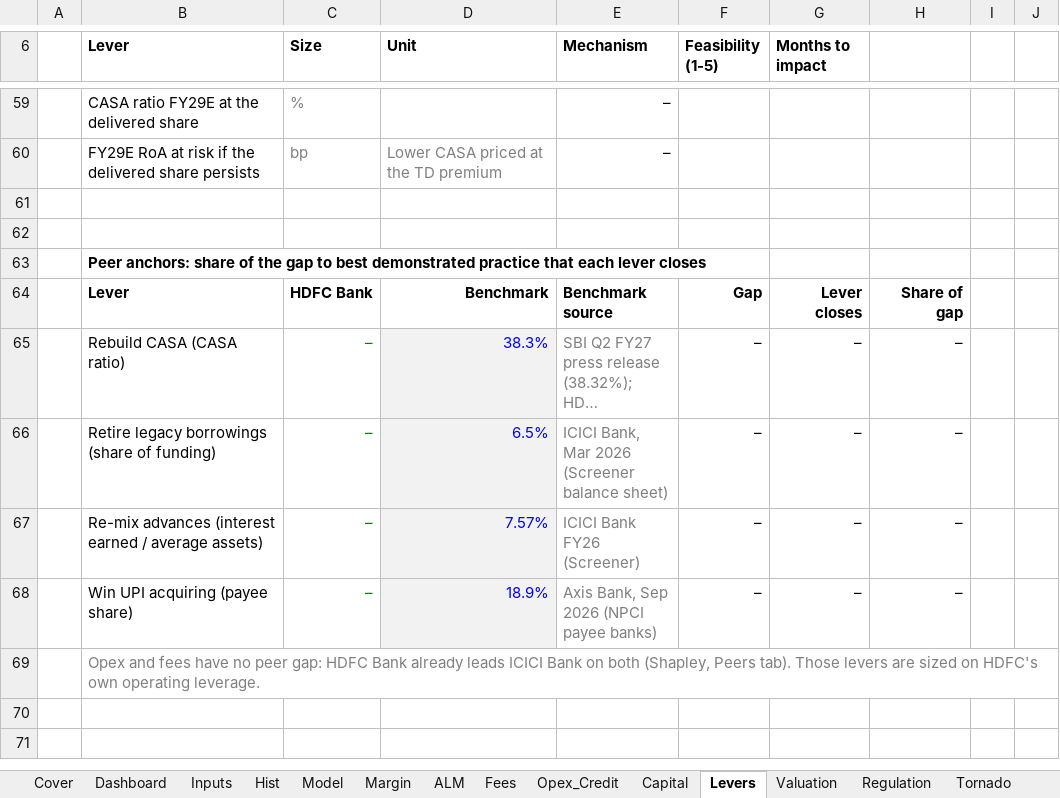
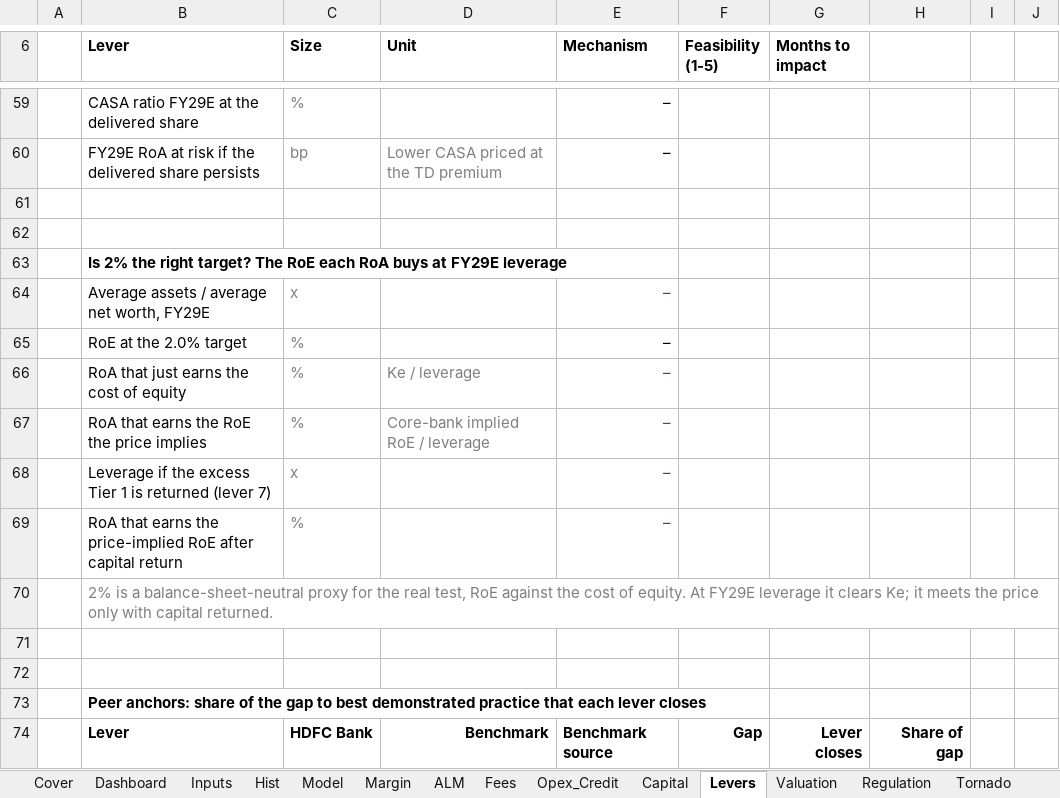
Before and after one commit to DogInfantry/Bank-Profitability, an Excel workbook: models/HDFC_RoA_Path_FY29.xlsx, sheet Levers, drawn as a sheet; only a part is shown, gaps mark what is left out; the shorter side is filled out with more unchanged rows; long unchanged cells end in …; values as stored, in another font and other column widths than the file's, no borders; charts and pictures not drawn; the diff names each change by its address in the sheet, - before the commit and + after, or states it on an @@ line.

Commit message:
CEO chapter: three decisions, the 2% test, variant view, KPI tree (roadmap step 8)
Levers tab: "Is 2% the right target?" At FY29E leverage 2.0% RoA buys a
15.7% RoE; the cost of equity needs 1.68% and the price 2.14% (1.82%
with the excess Tier 1 returned).

Site chapter 09: three decisions with model-priced trade-offs (loan
growth, term-deposit premium vs CASA, capital return vs ECL), Exhibit 18
(2% test on one RoA scale), Exhibit 19 (management / what the price
assumes / we say), a stakeholder table and Exhibit 20 (hundred-day KPI
tree on the frozen Q3 FY27 calls). Chapter 06 retitled with the Ke
caveat, bound to the export. v3.0 release note.

CEO memo rebuilt from the export (comps, the 2% test, the three
decisions, Q3 calls); hand-typed figures removed; still two pages.
Headline model values unchanged; pytest 36.

```diff
--- a/models/HDFC_RoA_Path_FY29.xlsx (sheet Levers)
+++ b/models/HDFC_RoA_Path_FY29.xlsx (sheet Levers)
+row 63:  | Is 2% the right target? The RoE each RoA buys at FY29E leverage
+row 64:  | Average assets / average net worth, FY29E | x |  | –
+row 65:  | RoE at the 2.0% target | % |  | –
+row 66:  | RoA that just earns the cost of equity | % | Ke / leverage | –
+row 67:  | RoA that earns the RoE the price implies | % | Core-bank implied RoE / leverage | –
+row 68:  | Leverage if the excess Tier 1 is returned (lever 7) | x |  | –
+row 69:  | RoA that earns the price-implied RoE after capital return | % |  | –
+row 70:  | 2% is a balance-sheet-neutral proxy for the real test, RoE against the cost of equity. At FY29E leverage it clears Ke; it meets the price only with capital returned.
+row 71: (empty)
+row 72: (empty)
```
Also changed, not shown: charts or pictures, 20 other files.
